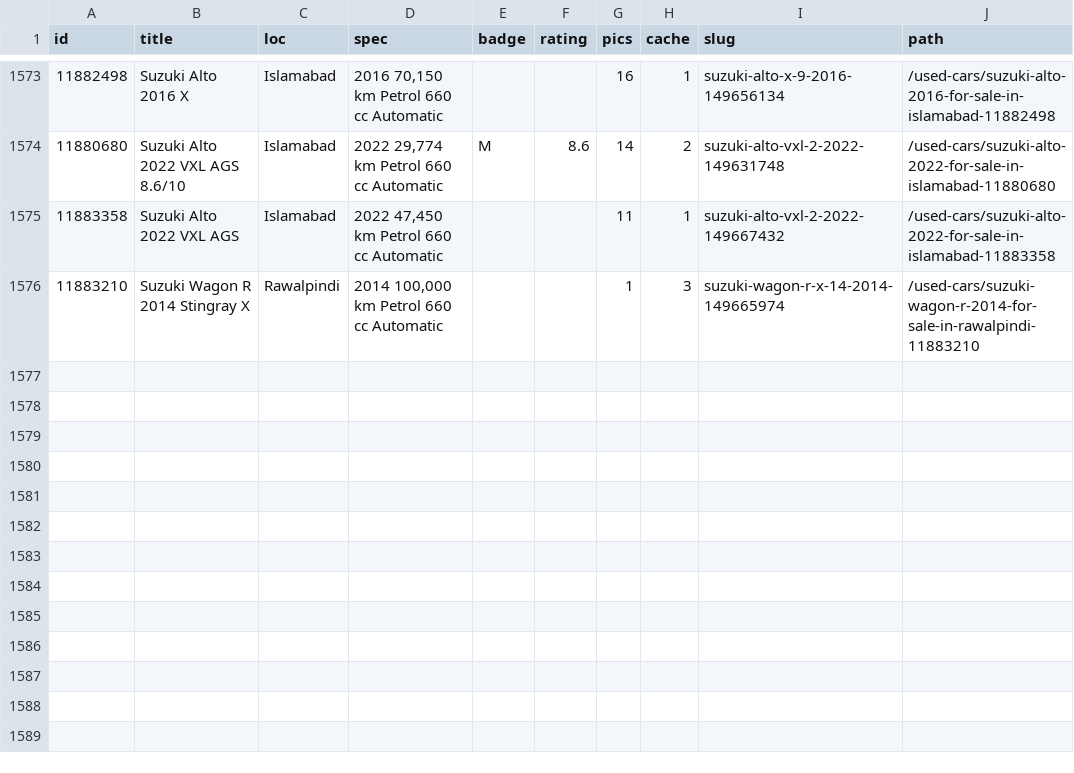
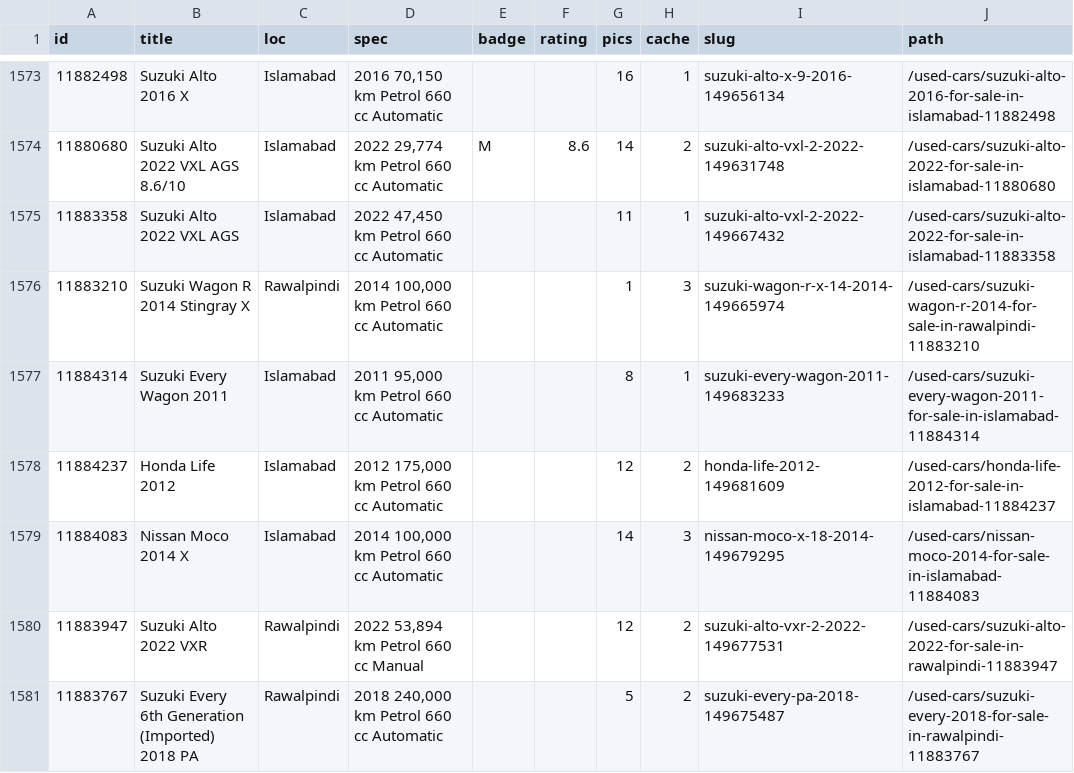
Before and after one commit to KodwareDotNet/UsedItemsScrapper, a CSV file: kei-tracker/state/pw_static.csv, drawn as a sheet; only a part is shown, gaps mark what is left out; the diff names each change by its address in the sheet, - before the commit and + after, or states it on an @@ line.

```diff
--- a/kei-tracker/state/pw_static.csv
+++ b/kei-tracker/state/pw_static.csv
+row 1577: 11884314 | Suzuki Every Wagon 2011 | Islamabad | 2011 95,000 km Petrol 660 cc Automatic |  |  | 8 | 1 | suzuki-every-wagon-2011-149683233 | /used-cars/suzuki-every-wagon-2011-for-sale-in-islamabad-11884314
+row 1578: 11884237 | Honda Life 2012 | Islamabad | 2012 175,000 km Petrol 660 cc Automatic |  |  | 12 | 2 | honda-life-2012-149681609 | /used-cars/honda-life-2012-for-sale-in-islamabad-11884237
+row 1579: 11884083 | Nissan Moco 2014 X | Islamabad | 2014 100,000 km Petrol 660 cc Automatic |  |  | 14 | 3 | nissan-moco-x-18-2014-149679295 | /used-cars/nissan-moco-2014-for-sale-in-islamabad-11884083
+row 1580: 11883947 | Suzuki Alto 2022 VXR | Rawalpindi | 2022 53,894 km Petrol 660 cc Manual |  |  | 12 | 2 | suzuki-alto-vxr-2-2022-149677531 | /used-cars/suzuki-alto-2022-for-sale-in-rawalpindi-11883947
+row 1581: 11883767 | Suzuki Every 6th Generation (Imported) 2018 PA | Rawalpindi | 2018 240,000 km Petrol 660 cc Automatic |  |  | 5 | 2 | suzuki-every-pa-2018-149675487 | /used-cars/suzuki-every-2018-for-sale-in-rawalpindi-11883767
```
Also changed, not shown: kei-tracker/state/combined3.csv, kei-tracker/state/snapshot.csv, 3 other files.
